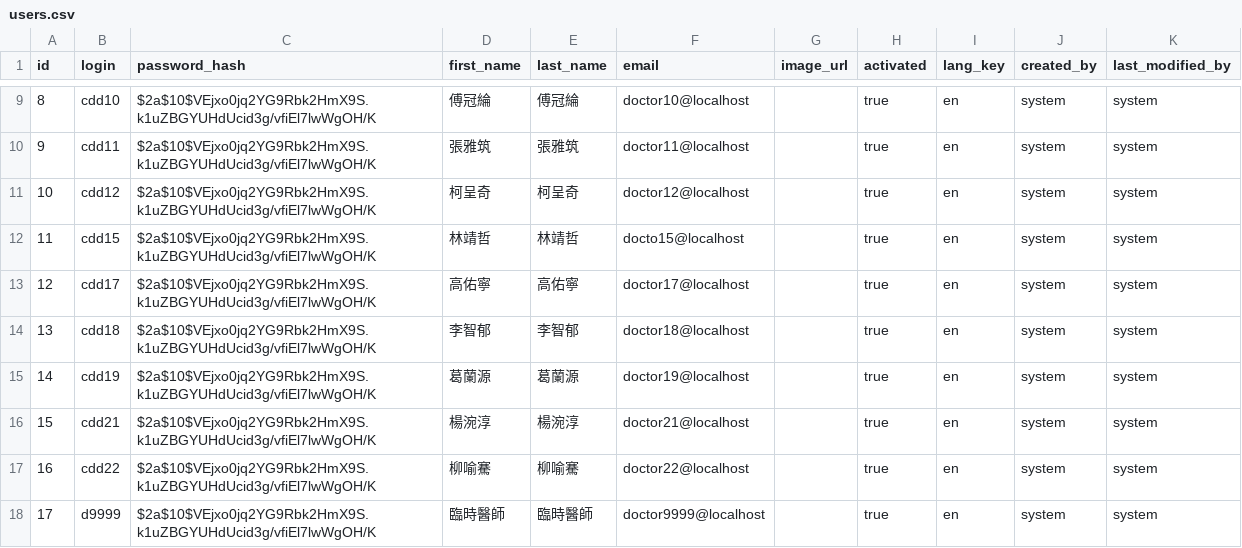
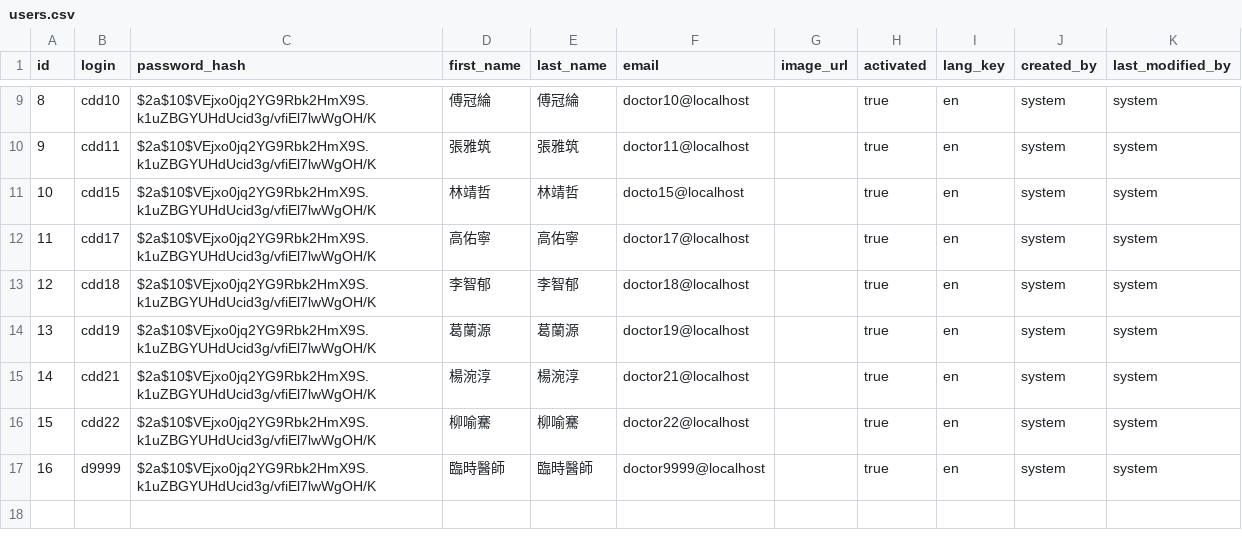
Before and after one commit to juliehung/totoro-version, a CSV file: src/main/resources/config/liquibase/users.csv, drawn as a sheet; only a part is shown, gaps mark what is left out; removed rows and columns are numbered as before the commit, all else as after; the diff names each change by its address in the sheet, - before the commit and + after, or states it on an @@ line.

```diff
--- a/src/main/resources/config/liquibase/users.csv
+++ b/src/main/resources/config/liquibase/users.csv
-row 11: 10 | cdd12 | $2a$10$VEjxo0jq2YG9Rbk2HmX9S.k1uZBGYUHdUcid3g/vfiEl7lwWgOH/K | 柯呈奇 | 柯呈奇 | doctor12@localhost |  | true | en | system | system
@@ column A (id) renumbered from row 11 down @@
```
Also changed, not shown: src/main/resources/config/liquibase/patients_tags.csv, src/main/resources/config/liquibase/users_authorities.csv, 6 other files.
